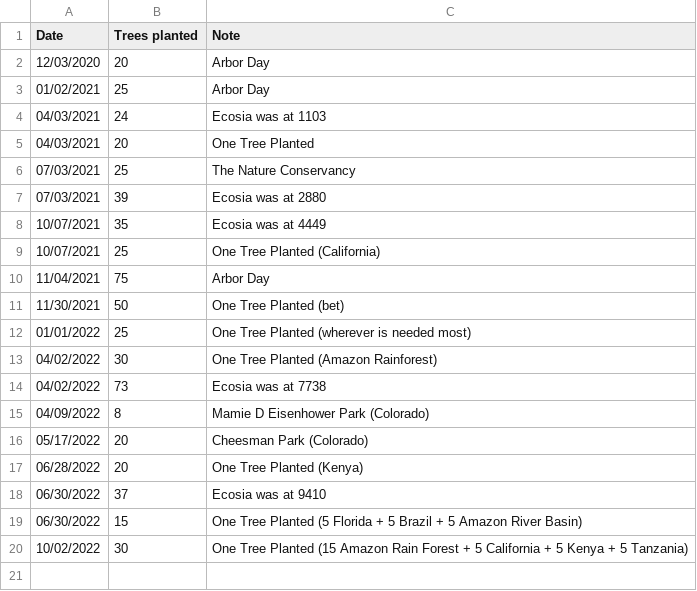
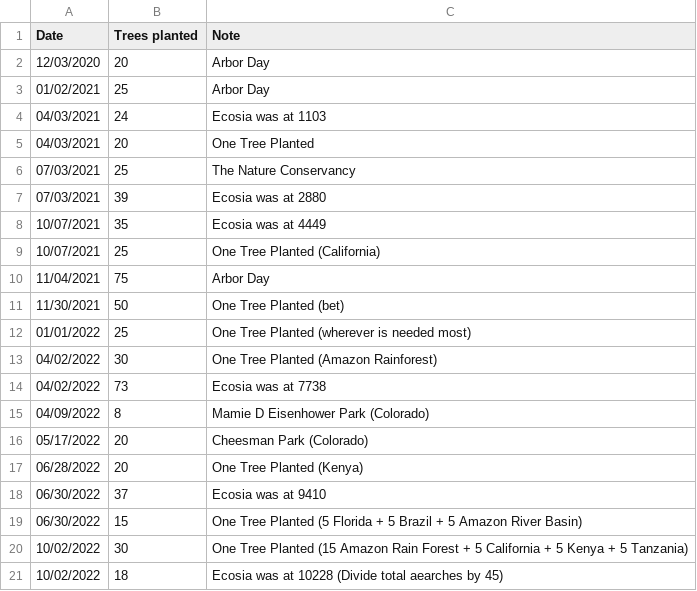
Before and after one commit to markoleszczak/markoleszczak.com, a CSV file: data/trees.csv, drawn as a sheet.

Commit message:
Update trees.csv

```diff
--- a/data/trees.csv
+++ b/data/trees.csv
@@ -20 +20,2 @@ Date,Trees planted,Note
 10/02/2022,30,One Tree Planted (15 Amazon Rain Forest + 5 California + 5 Kenya + 5 Tanzania)
+10/02/2022,18,Ecosia was at 10228 (Divide total aearches by 45)
```
